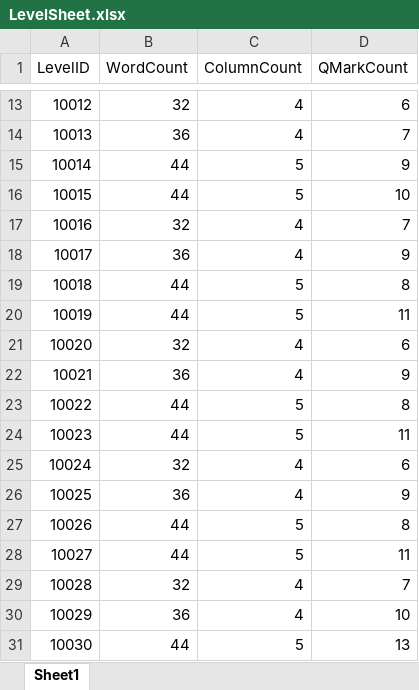
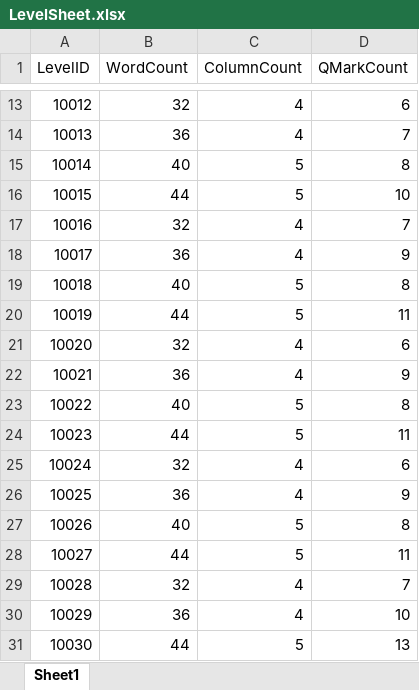
Before and after one commit to Merlin-myl/WordSort, an Excel workbook: GameConfig/LevelSheet.xlsx, sheet Sheet1, drawn as a sheet; only a part is shown, gaps mark what is left out; values as stored, in another font and other column widths than the file's, no borders; the diff names each change by its address in the sheet, - before the commit and + after, or states it on an @@ line.

```diff
--- a/GameConfig/LevelSheet.xlsx (sheet Sheet1)
+++ b/GameConfig/LevelSheet.xlsx (sheet Sheet1)
-B15 (WordCount): 44
+B15 (WordCount): 40
-D15 (QMarkCount): 9
+D15 (QMarkCount): 8
-B19 (WordCount): 44
+B19 (WordCount): 40
-B23 (WordCount): 44
+B23 (WordCount): 40
-B27 (WordCount): 44
+B27 (WordCount): 40
```
Also changed, not shown: 4 other files.
